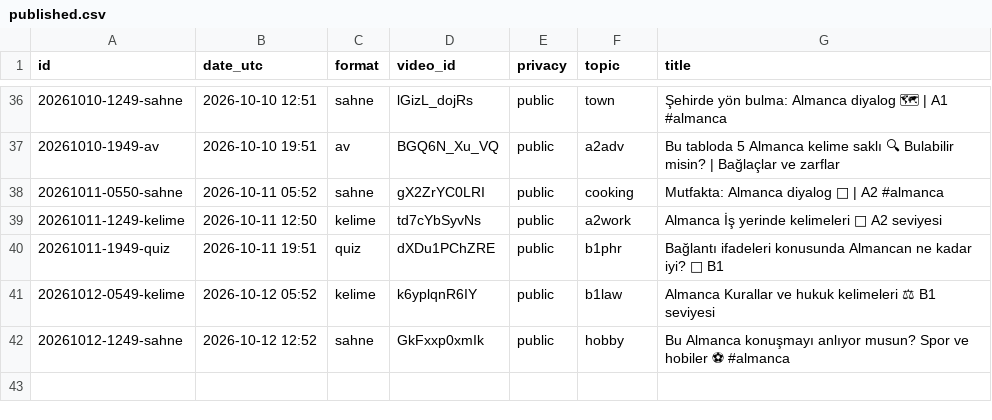
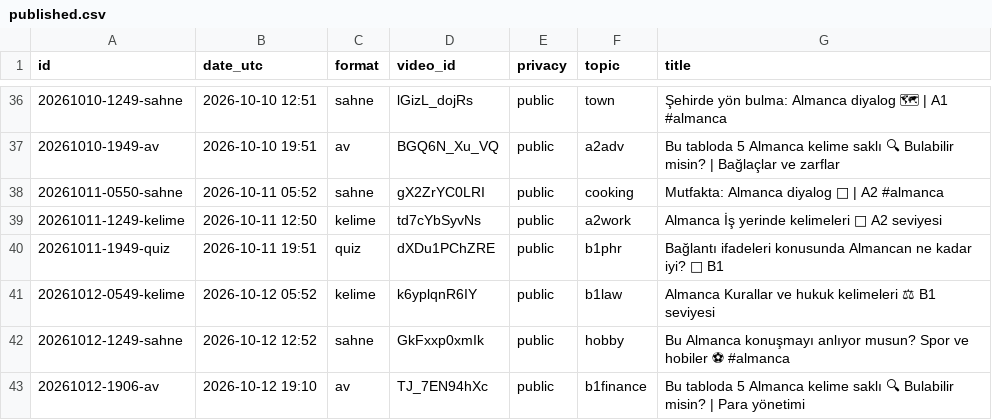
Before and after one commit to olgunkadirgulhan/fenek-shorts, a CSV file: published.csv, drawn as a sheet; only a part is shown, gaps mark what is left out; the diff names each change by its address in the sheet, - before the commit and + after, or states it on an @@ line.

Commit message:
video: 2026-10-12-1910

```diff
--- a/published.csv
+++ b/published.csv
+row 43: 20261012-1906-av | 2026-10-12 19:10 | av | TJ_7EN94hXc | public | b1finance | Bu tabloda 5 Almanca kelime saklı 🔍 Bulabilir misin? | Para yönetimi
```
Also changed, not shown: 1 other file.
